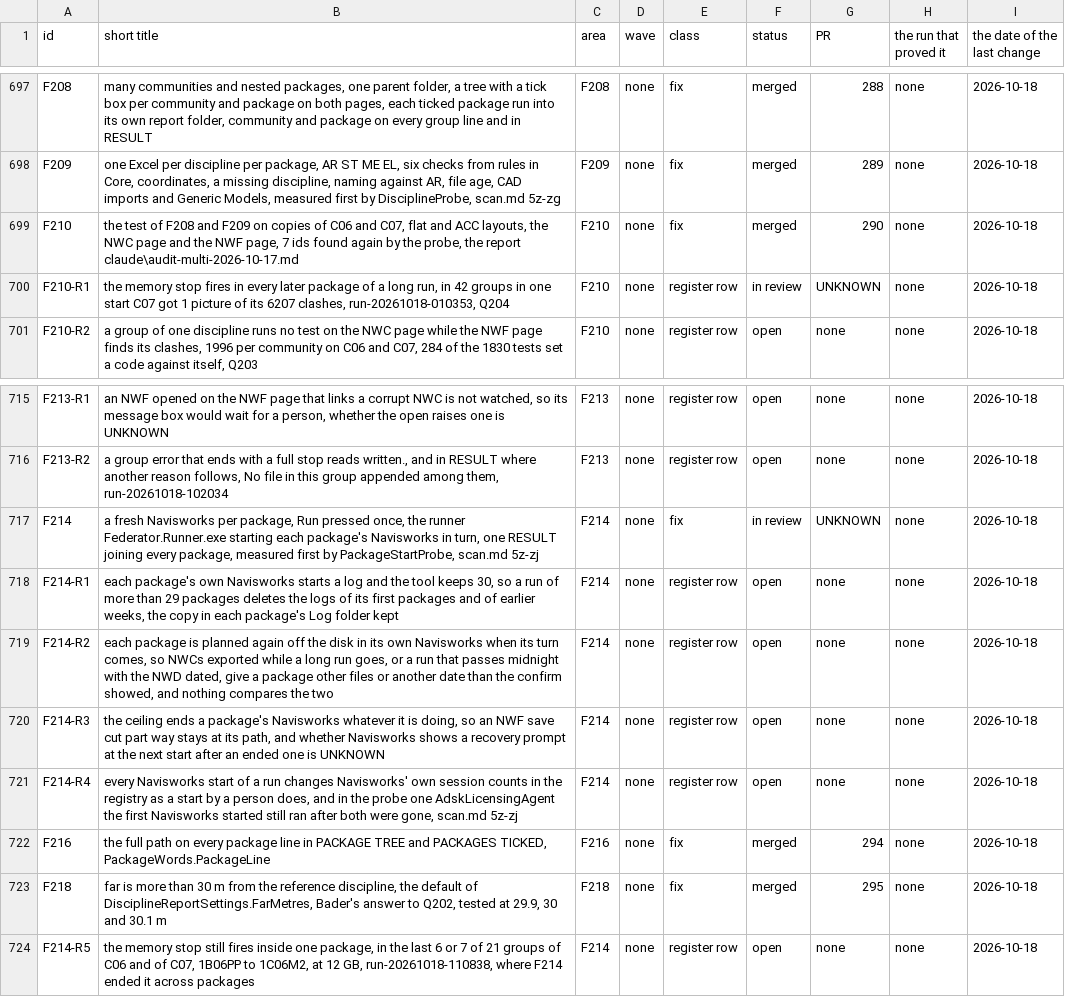
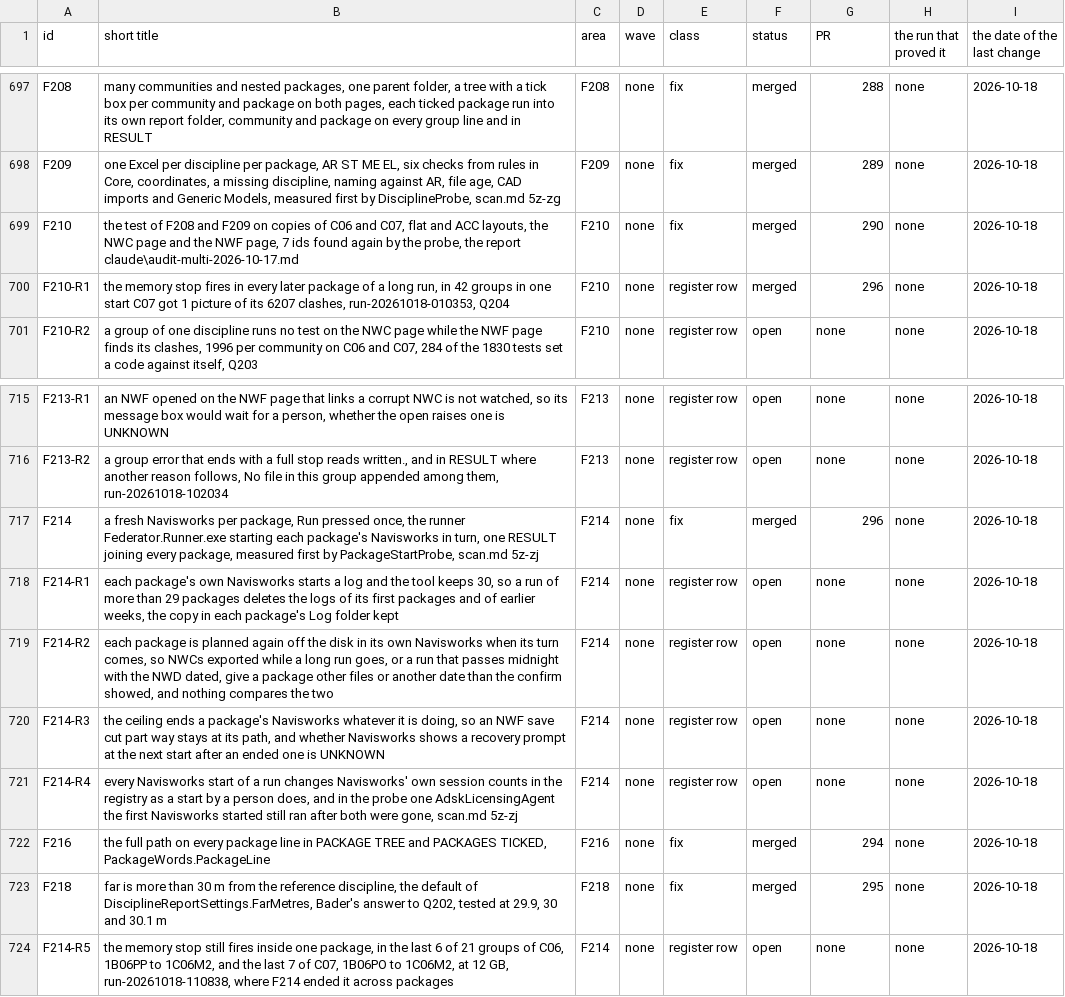
Before and after one commit to baderrahal/PAR_NWC-Federator-V2, a CSV file: steps/tracker.csv, drawn as a sheet; only a part is shown, gaps mark what is left out.

Commit message:
fix-F214: rows merged with 296 and the DONE line, the claim-checker's corrections to the log entry and row R5, and the launcher's and the driver's records of the C06 and C07 run

```diff
--- a/steps/tracker.csv
+++ b/steps/tracker.csv
@@ -699,3 +699,3 @@ F209,"one Excel per discipline per package, AR ST ME EL, six checks from rules i
 F210,"the test of F208 and F209 on copies of C06 and C07, flat and ACC layouts, the NWC page and the NWF page, 7 ids found again by the probe, the report claude\audit-multi-2026-10-17.md",F210,none,fix,merged,290,none,2026-10-18
-F210-R1,"the memory stop fires in every later package of a long run, in 42 groups in one start C07 got 1 picture of its 6207 clashes, run-20261018-010353, Q204",F210,none,register row,in review,UNKNOWN,none,2026-10-18
+F210-R1,"the memory stop fires in every later package of a long run, in 42 groups in one start C07 got 1 picture of its 6207 clashes, run-20261018-010353, Q204",F210,none,register row,merged,296,none,2026-10-18
 F210-R2,"a group of one discipline runs no test on the NWC page while the NWF page finds its clashes, 1996 per community on C06 and C07, 284 of the 1830 tests set a code against itself, Q203",F210,none,register row,open,none,none,2026-10-18
@@ -716,3 +716,3 @@ F213-R1,"an NWF opened on the NWF page that links a corrupt NWC is not watched,
 F213-R2,"a group error that ends with a full stop reads written., and in RESULT where another reason follows, No file in this group appended among them, run-20261018-102034",F213,none,register row,open,none,none,2026-10-18
-F214,"a fresh Navisworks per package, Run pressed once, the runner Federator.Runner.exe starting each package's Navisworks in turn, one RESULT joining every package, measured first by PackageStartProbe, scan.md 5z-zj",F214,none,fix,in review,UNKNOWN,none,2026-10-18
+F214,"a fresh Navisworks per package, Run pressed once, the runner Federator.Runner.exe starting each package's Navisworks in turn, one RESULT joining every package, measured first by PackageStartProbe, scan.md 5z-zj",F214,none,fix,merged,296,none,2026-10-18
 F214-R1,"each package's own Navisworks starts a log and the tool keeps 30, so a run of more than 29 packages deletes the logs of its first packages and of earlier weeks, the copy in each package's Log folder kept",F214,none,register row,open,none,none,2026-10-18
@@ -723,2 +723,2 @@ F216,"the full path on every package line in PACKAGE TREE and PACKAGES TICKED, P
 F218,"far is more than 30 m from the reference discipline, the default of DisciplineReportSettings.FarMetres, Bader's answer to Q202, tested at 29.9, 30 and 30.1 m",F218,none,fix,merged,295,none,2026-10-18
-F214-R5,"the memory stop still fires inside one package, in the last 6 or 7 of 21 groups of C06 and of C07, 1B06PP to 1C06M2, at 12 GB, run-20261018-110838, where F214 ended it across packages",F214,none,register row,open,none,none,2026-10-18
+F214-R5,"the memory stop still fires inside one package, in the last 6 of 21 groups of C06, 1B06PP to 1C06M2, and the last 7 of C07, 1B06PO to 1C06M2, at 12 GB, run-20261018-110838, where F214 ended it across packages",F214,none,register row,open,none,none,2026-10-18
```
Also changed, not shown: 6 other files.
